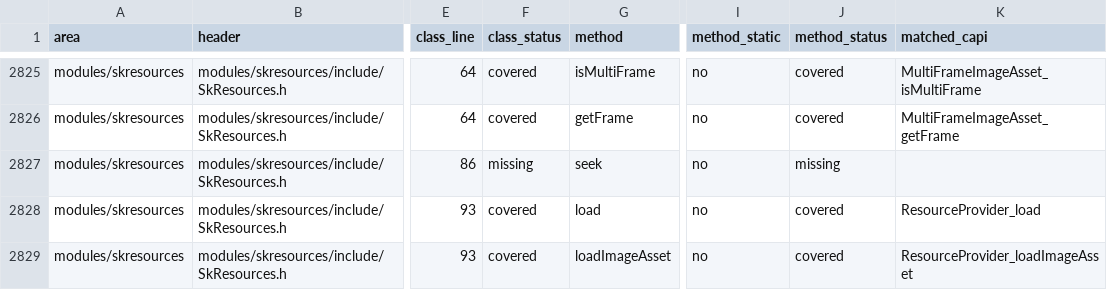
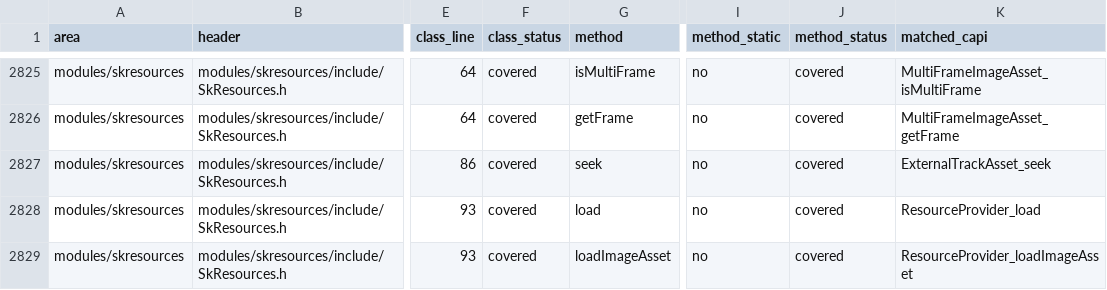
Before and after one commit to dolphilia/reskia, a CSV file: docs/plans/c-binding-remediation/checklists/public-api-coverage-matrix.csv, drawn as a sheet; only a part is shown, gaps mark what is left out; the diff covers the shown part only; the diff names each change by its address in the sheet, - before the commit and + after, or states it on an @@ line.

```diff
--- a/docs/plans/c-binding-remediation/checklists/public-api-coverage-matrix.csv
+++ b/docs/plans/c-binding-remediation/checklists/public-api-coverage-matrix.csv
-F2827 (class_status): missing
+F2827 (class_status): covered
-J2827 (method_status): missing
+J2827 (method_status): covered
-K2827 (matched_capi): (empty)
+K2827 (matched_capi): ExternalTrackAsset_seek
```
Also changed, not shown: 60 edited cells elsewhere in this file, 16 other files.
